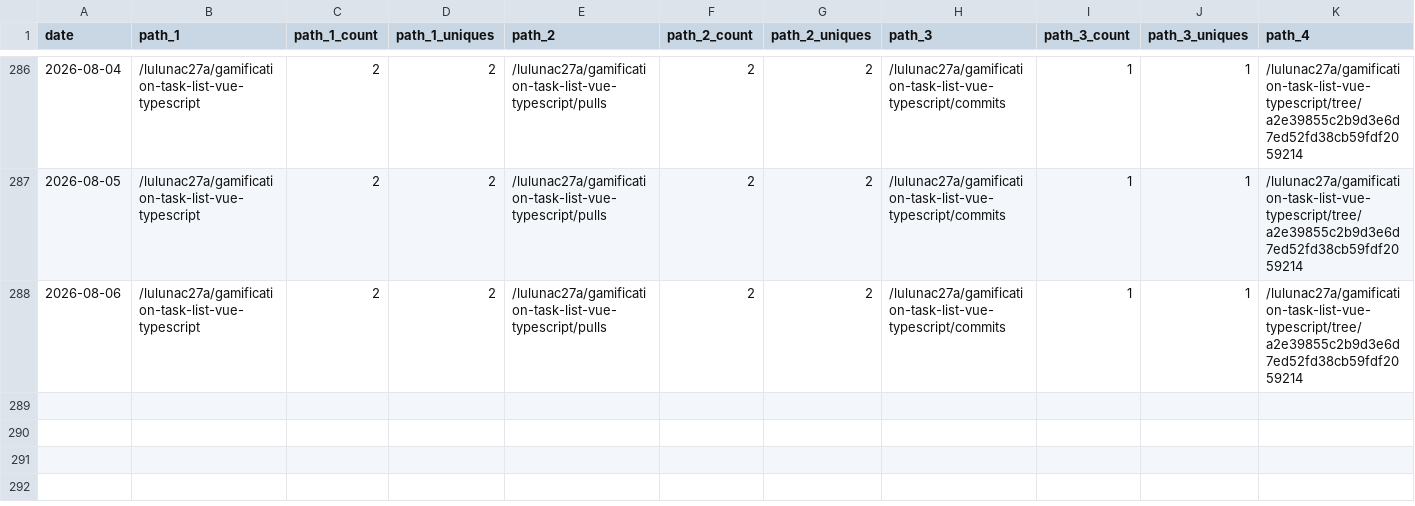
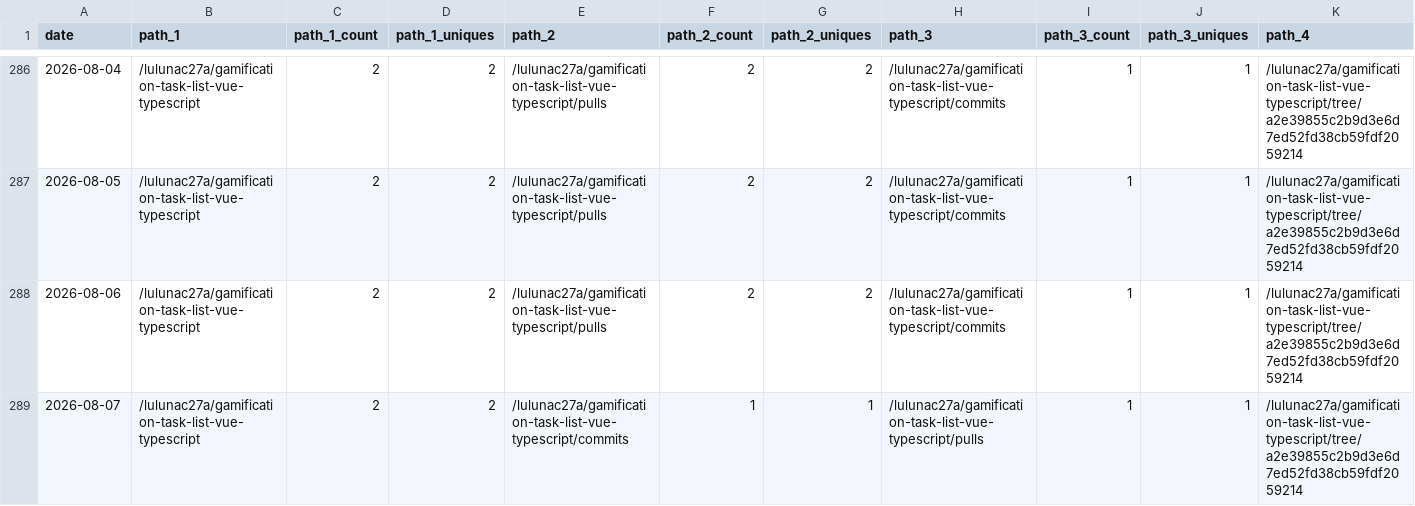
Before and after one commit to lulunac27a/github-repo-traffic-stats, a CSV file: data/github_paths/gamification-task-list-vue-typescript.csv, drawn as a sheet; only a part is shown, gaps mark what is left out; rows hold the shown columns only; the diff names each change by its address in the sheet, - before the commit and + after, or states it on an @@ line.

```diff
--- a/data/github_paths/gamification-task-list-vue-typescript.csv
+++ b/data/github_paths/gamification-task-list-vue-typescript.csv
+row 289: 2026-08-07 | /lulunac27a/gamification-task-list-vue-typescript | 2 | 2 | /lulunac27a/gamification-task-list-vue-typescript/commits | 1 | 1 | /lulunac27a/gamification-task-list-vue-typescript/pulls | 1 | 1 | /lulunac27a/gamification-task-list-vue-typescript/tree/a2e39855c2b9d3e6d7ed52fd38cb59fdf2059214
```
Also changed, not shown: data/github_paths/endless-task-list-adventure.csv, data/github_paths/github-stats.csv, 53 other files.
